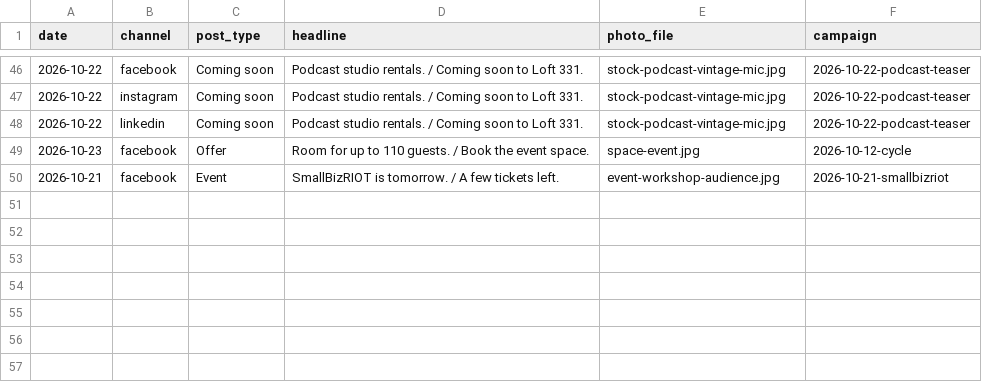
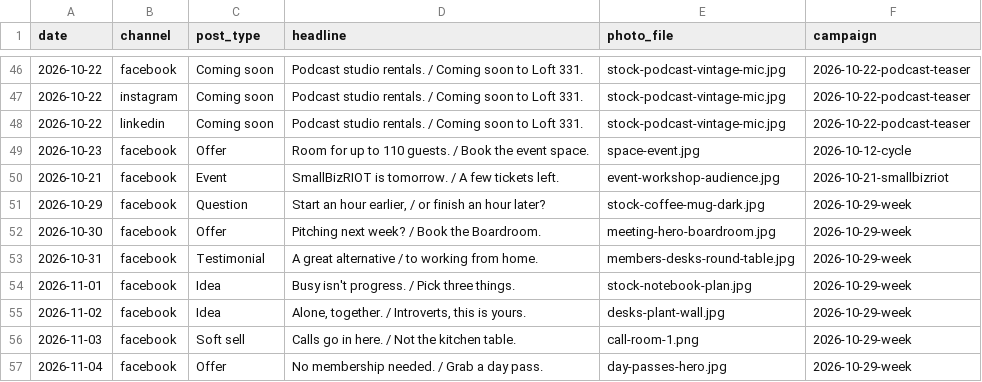
Before and after one commit to drg44/loft331-social, a CSV file: tools/posted-log.csv, drawn as a sheet; only a part is shown, gaps mark what is left out.

```diff
--- a/tools/posted-log.csv
+++ b/tools/posted-log.csv
@@ -50 +50,8 @@ date,channel,post_type,headline,photo_file,campaign
 2026-10-21,facebook,Event,SmallBizRIOT is tomorrow. / A few tickets left.,event-workshop-audience.jpg,2026-10-21-smallbizriot
+2026-10-29,facebook,Question,"Start an hour earlier, / or finish an hour later?",stock-coffee-mug-dark.jpg,2026-10-29-week
+2026-10-30,facebook,Offer,Pitching next week? / Book the Boardroom.,meeting-hero-boardroom.jpg,2026-10-29-week
+2026-10-31,facebook,Testimonial,A great alternative / to working from home.,members-desks-round-table.jpg,2026-10-29-week
+2026-11-01,facebook,Idea,Busy isn't progress. / Pick three things.,stock-notebook-plan.jpg,2026-10-29-week
+2026-11-02,facebook,Idea,"Alone, together. / Introverts, this is yours.",desks-plant-wall.jpg,2026-10-29-week
+2026-11-03,facebook,Soft sell,Calls go in here. / Not the kitchen table.,call-room-1.png,2026-10-29-week
+2026-11-04,facebook,Offer,No membership needed. / Grab a day pass.,day-passes-hero.jpg,2026-10-29-week
```
Also changed, not shown: 7 other files.
